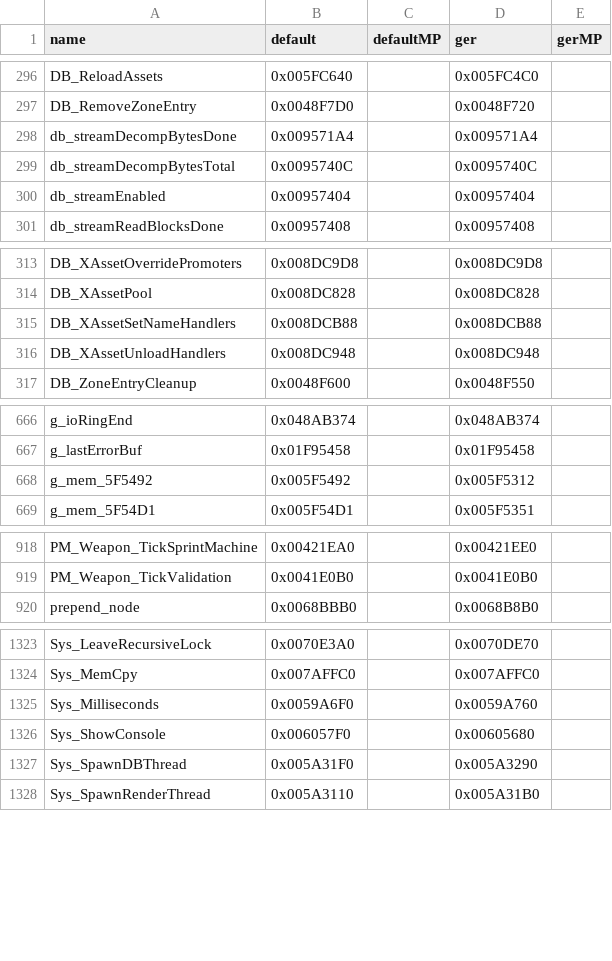
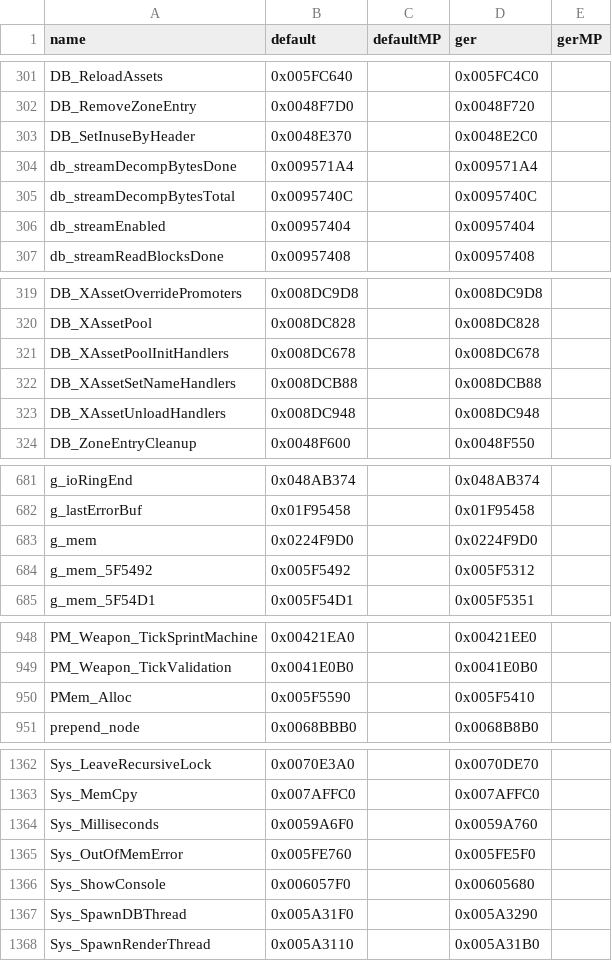
Before and after one commit to gicombat/T4ME-MAM, a CSV file: t4m/Resource/addr_mapping.csv, drawn as a sheet; only a part is shown, gaps mark what is left out; the diff covers the shown part only.

```diff
--- a/t4m/Resource/addr_mapping.csv
+++ b/t4m/Resource/addr_mapping.csv
@@ -297,2 +302,3 @@ DB_ReloadAssets,0x005FC640,,0x005FC4C0,
 DB_RemoveZoneEntry,0x0048F7D0,,0x0048F720,
+DB_SetInuseByHeader,0x0048E370,,0x0048E2C0,
 db_streamDecompBytesDone,0x009571A4,,0x009571A4,
@@ -314,2 +320,3 @@ DB_XAssetOverridePromoters,0x008DC9D8,,0x008DC9D8,
 DB_XAssetPool,0x008DC828,,0x008DC828,
+DB_XAssetPoolInitHandlers,0x008DC678,,0x008DC678,
 DB_XAssetSetNameHandlers,0x008DCB88,,0x008DCB88,
@@ -667,2 +682,3 @@ g_ioRingEnd,0x048AB374,,0x048AB374,
 g_lastErrorBuf,0x01F95458,,0x01F95458,
+g_mem,0x0224F9D0,,0x0224F9D0,
 g_mem_5F5492,0x005F5492,,0x005F5312,
@@ -919,2 +949,3 @@ PM_Weapon_TickSprintMachine,0x00421EA0,,0x00421EE0,
 PM_Weapon_TickValidation,0x0041E0B0,,0x0041E0B0,
+PMem_Alloc,0x005F5590,,0x005F5410,
 prepend_node,0x0068BBB0,,0x0068B8B0,
@@ -1325,2 +1364,3 @@ Sys_MemCpy,0x007AFFC0,,0x007AFFC0,
 Sys_Milliseconds,0x0059A6F0,,0x0059A760,
+Sys_OutOfMemError,0x005FE760,,0x005FE5F0,
 Sys_ShowConsole,0x006057F0,,0x00605680,
```
Also changed, not shown: 30 added rows and 12 moved rows elsewhere in this file, 16 other files.
